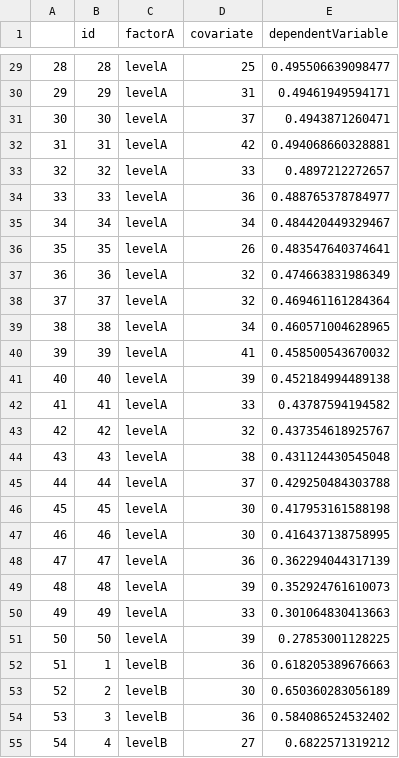
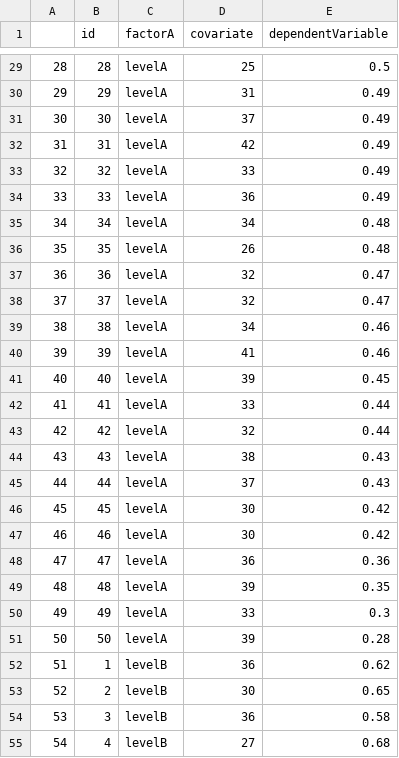
Before and after one commit to vincentott/raincloudQuartet, a CSV file: raincloudQuartet_R/showcaseData/design3x1.csv, drawn as a sheet; only a part is shown, gaps mark what is left out; the diff covers the shown part only.

```diff
--- a/raincloudQuartet_R/showcaseData/design3x1.csv
+++ b/raincloudQuartet_R/showcaseData/design3x1.csv
@@ -29,27 +29,27 @@
-"28",28,"levelA",25,0.495506639098477
-"29",29,"levelA",31,0.49461949594171
-"30",30,"levelA",37,0.4943871260471
-"31",31,"levelA",42,0.494068660328881
-"32",32,"levelA",33,0.4897212272657
-"33",33,"levelA",36,0.488765378784977
-"34",34,"levelA",34,0.484420449329467
-"35",35,"levelA",26,0.483547640374641
-"36",36,"levelA",32,0.474663831986349
-"37",37,"levelA",32,0.469461161284364
-"38",38,"levelA",34,0.460571004628965
-"39",39,"levelA",41,0.458500543670032
-"40",40,"levelA",39,0.452184994489138
-"41",41,"levelA",33,0.43787594194582
-"42",42,"levelA",32,0.437354618925767
-"43",43,"levelA",38,0.431124430545048
-"44",44,"levelA",37,0.429250484303788
-"45",45,"levelA",30,0.417953161588198
-"46",46,"levelA",30,0.416437138758995
-"47",47,"levelA",36,0.362294044317139
-"48",48,"levelA",39,0.352924761610073
-"49",49,"levelA",33,0.301064830413663
-"50",50,"levelA",39,0.27853001128225
-"51",1,"levelB",36,0.618205389676663
-"52",2,"levelB",30,0.650360283056189
-"53",3,"levelB",36,0.584086524532402
-"54",4,"levelB",27,0.6822571319212
+"28",28,"levelA",25,0.5
+"29",29,"levelA",31,0.49
+"30",30,"levelA",37,0.49
+"31",31,"levelA",42,0.49
+"32",32,"levelA",33,0.49
+"33",33,"levelA",36,0.49
+"34",34,"levelA",34,0.48
+"35",35,"levelA",26,0.48
+"36",36,"levelA",32,0.47
+"37",37,"levelA",32,0.47
+"38",38,"levelA",34,0.46
+"39",39,"levelA",41,0.46
+"40",40,"levelA",39,0.45
+"41",41,"levelA",33,0.44
+"42",42,"levelA",32,0.44
+"43",43,"levelA",38,0.43
+"44",44,"levelA",37,0.43
+"45",45,"levelA",30,0.42
+"46",46,"levelA",30,0.42
+"47",47,"levelA",36,0.36
+"48",48,"levelA",39,0.35
+"49",49,"levelA",33,0.3
+"50",50,"levelA",39,0.28
+"51",1,"levelB",36,0.62
+"52",2,"levelB",30,0.65
+"53",3,"levelB",36,0.58
+"54",4,"levelB",27,0.68
```
Also changed, not shown: 123 edited cells elsewhere in this file, 1 other file.
